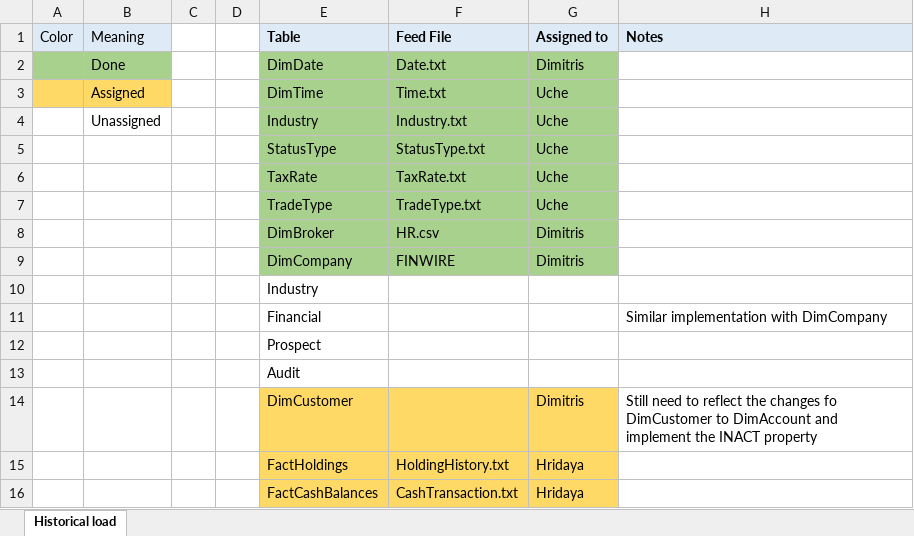
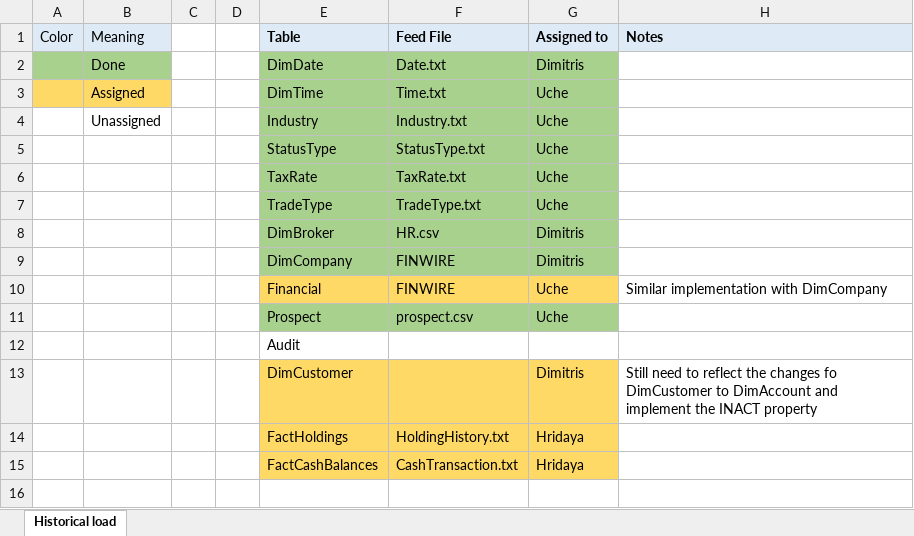
Before and after one commit to JimTsesm/TPC-DI, an Excel workbook: Implementation plan.xlsx, sheet Historical load, drawn as a sheet; only a part is shown; values as stored, in another font and other column widths than the file's, no borders; removed rows and columns are numbered as before the commit, all else as after; rows hold the shown columns only; the diff names each change by its address in the sheet, - before the commit and + after, or states it on an @@ line.

Commit message:
prospect implementation done

```diff
--- a/Implementation plan.xlsx (sheet Historical load)
+++ b/Implementation plan.xlsx (sheet Historical load)
-row 10:  |  |  |  | Industry
-E10:G10 fill: none
+E10:G10 fill: #FFD966
-F10 (Feed File): (empty)
+F10 (Feed File): FINWIRE
-G10 (Assigned to): (empty)
+G10 (Assigned to): Uche
-row 12:  |  |  |  | Prospect
+row 11:  |  |  |  | Prospect | prospect.csv | Uche
```
Also changed, not shown: 3 other files.
